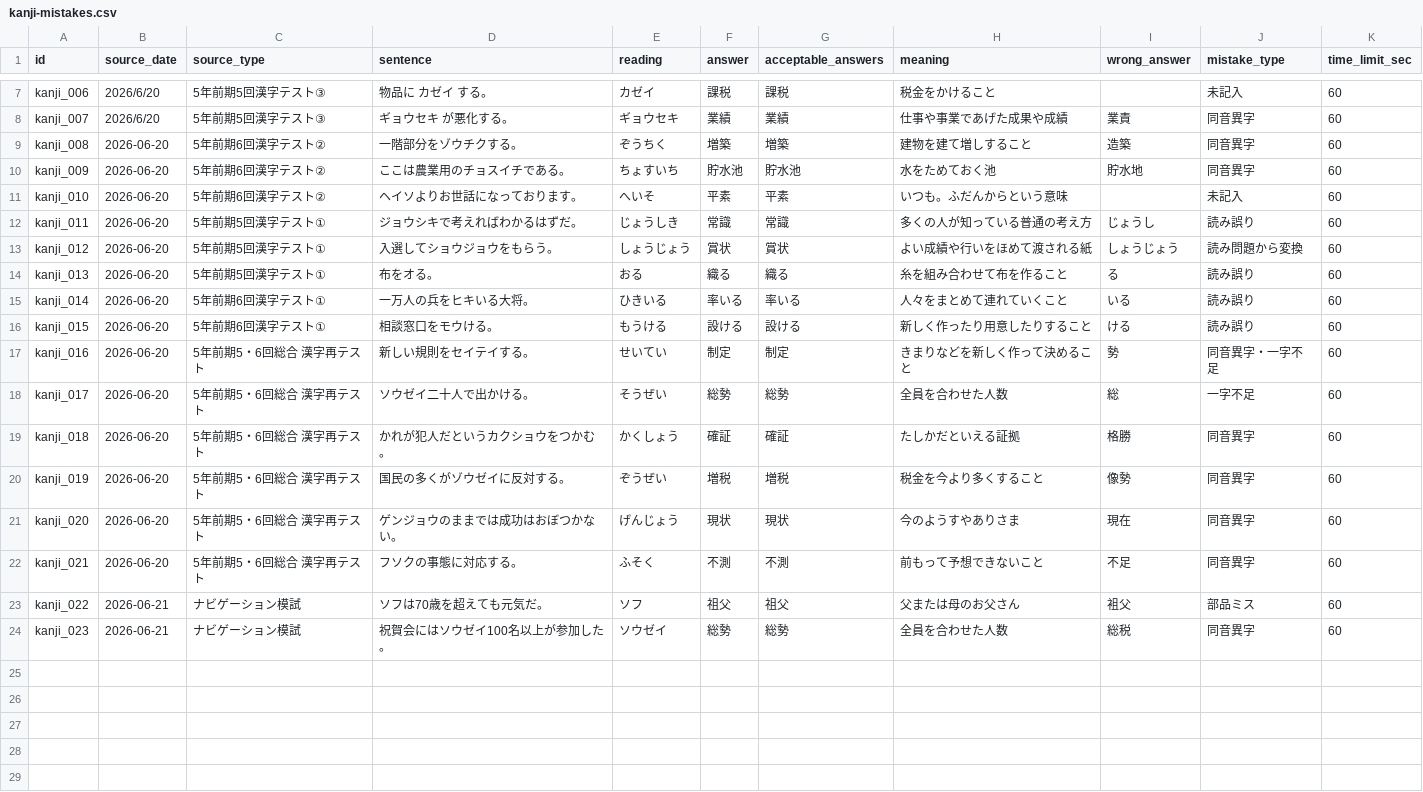
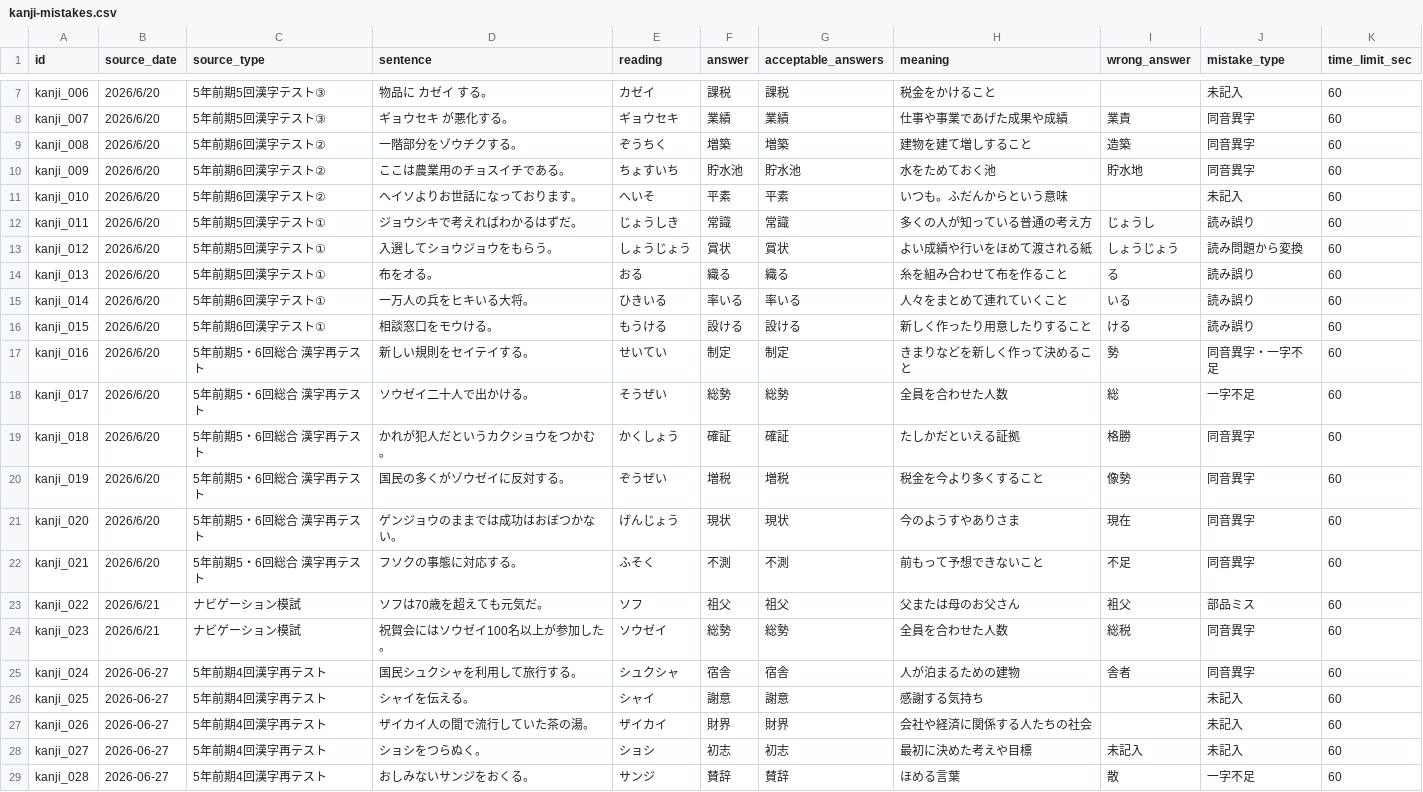
Before and after one commit to ur2cuter2/ur2cute, a CSV file: kanji-de-go/kanji-mistakes.csv, drawn as a sheet; only a part is shown, gaps mark what is left out.

Commit message:
Update kanji-mistakes.csv

```diff
--- a/kanji-de-go/kanji-mistakes.csv
+++ b/kanji-de-go/kanji-mistakes.csv
@@ -8,17 +8,22 @@ kanji_006,2026/6/20,5年前期5回漢字テスト③,物品に カゼイ する
 kanji_007,2026/6/20,5年前期5回漢字テスト③,ギョウセキ が悪化する。,ギョウセキ,業績,業績,仕事や事業であげた成果や成績,業責,同音異字,60
-kanji_008,2026-06-20,5年前期6回漢字テスト②,一階部分をゾウチクする。,ぞうちく,増築,増築,建物を建て増しすること,造築,同音異字,60
-kanji_009,2026-06-20,5年前期6回漢字テスト②,ここは農業用のチョスイチである。,ちょすいち,貯水池,貯水池,水をためておく池,貯水地,同音異字,60
-kanji_010,2026-06-20,5年前期6回漢字テスト②,ヘイソよりお世話になっております。,へいそ,平素,平素,いつも。ふだんからという意味,,未記入,60
-kanji_011,2026-06-20,5年前期5回漢字テスト①,ジョウシキで考えればわかるはずだ。,じょうしき,常識,常識,多くの人が知っている普通の考え方,じょうし,読み誤り,60
-kanji_012,2026-06-20,5年前期5回漢字テスト①,入選してショウジョウをもらう。,しょうじょう,賞状,賞状,よい成績や行いをほめて渡される紙,しょうじょう,読み問題から変換,60
-kanji_013,2026-06-20,5年前期5回漢字テスト①,布をオる。,おる,織る,織る,糸を組み合わせて布を作ること,る,読み誤り,60
-kanji_014,2026-06-20,5年前期6回漢字テスト①,一万人の兵をヒキいる大将。,ひきいる,率いる,率いる,人々をまとめて連れていくこと,いる,読み誤り,60
-kanji_015,2026-06-20,5年前期6回漢字テスト①,相談窓口をモウける。,もうける,設ける,設ける,新しく作ったり用意したりすること,ける,読み誤り,60
-kanji_016,2026-06-20,5年前期5・6回総合 漢字再テスト,新しい規則をセイテイする。,せいてい,制定,制定,きまりなどを新しく作って決めること,勢,同音異字・一字不足,60
-kanji_017,2026-06-20,5年前期5・6回総合 漢字再テスト,ソウゼイ二十人で出かける。,そうぜい,総勢,総勢,全員を合わせた人数,総,一字不足,60
-kanji_018,2026-06-20,5年前期5・6回総合 漢字再テスト,かれが犯人だというカクショウをつかむ。,かくしょう,確証,確証,たしかだといえる証拠,格勝,同音異字,60
-kanji_019,2026-06-20,5年前期5・6回総合 漢字再テスト,国民の多くがゾウゼイに反対する。,ぞうぜい,増税,増税,税金を今より多くすること,像勢,同音異字,60
-kanji_020,2026-06-20,5年前期5・6回総合 漢字再テスト,ゲンジョウのままでは成功はおぼつかない。,げんじょう,現状,現状,今のようすやありさま,現在,同音異字,60
-kanji_021,2026-06-20,5年前期5・6回総合 漢字再テスト,フソクの事態に対応する。,ふそく,不測,不測,前もって予想できないこと,不足,同音異字,60
-kanji_022,2026-06-21,ナビゲーション模試,ソフは70歳を超えても元気だ。,ソフ,祖父,祖父,父または母のお父さん,袓父,部品ミス,60
-kanji_023,2026-06-21,ナビゲーション模試,祝賀会にはソウゼイ100名以上が参加した。,ソウゼイ,総勢,総勢,全員を合わせた人数,総税,同音異字,60
+kanji_008,2026/6/20,5年前期6回漢字テスト②,一階部分をゾウチクする。,ぞうちく,増築,増築,建物を建て増しすること,造築,同音異字,60
+kanji_009,2026/6/20,5年前期6回漢字テスト②,ここは農業用のチョスイチである。,ちょすいち,貯水池,貯水池,水をためておく池,貯水地,同音異字,60
+kanji_010,2026/6/20,5年前期6回漢字テスト②,ヘイソよりお世話になっております。,へいそ,平素,平素,いつも。ふだんからという意味,,未記入,60
+kanji_011,2026/6/20,5年前期5回漢字テスト①,ジョウシキで考えればわかるはずだ。,じょうしき,常識,常識,多くの人が知っている普通の考え方,じょうし,読み誤り,60
+kanji_012,2026/6/20,5年前期5回漢字テスト①,入選してショウジョウをもらう。,しょうじょう,賞状,賞状,よい成績や行いをほめて渡される紙,しょうじょう,読み問題から変換,60
+kanji_013,2026/6/20,5年前期5回漢字テスト①,布をオる。,おる,織る,織る,糸を組み合わせて布を作ること,る,読み誤り,60
+kanji_014,2026/6/20,5年前期6回漢字テスト①,一万人の兵をヒキいる大将。,ひきいる,率いる,率いる,人々をまとめて連れていくこと,いる,読み誤り,60
+kanji_015,2026/6/20,5年前期6回漢字テスト①,相談窓口をモウける。,もうける,設ける,設ける,新しく作ったり用意したりすること,ける,読み誤り,60
+kanji_016,2026/6/20,5年前期5・6回総合 漢字再テスト,新しい規則をセイテイする。,せいてい,制定,制定,きまりなどを新しく作って決めること,勢,同音異字・一字不足,60
+kanji_017,2026/6/20,5年前期5・6回総合 漢字再テスト,ソウゼイ二十人で出かける。,そうぜい,総勢,総勢,全員を合わせた人数,総,一字不足,60
+kanji_018,2026/6/20,5年前期5・6回総合 漢字再テスト,かれが犯人だというカクショウをつかむ。,かくしょう,確証,確証,たしかだといえる証拠,格勝,同音異字,60
+kanji_019,2026/6/20,5年前期5・6回総合 漢字再テスト,国民の多くがゾウゼイに反対する。,ぞうぜい,増税,増税,税金を今より多くすること,像勢,同音異字,60
+kanji_020,2026/6/20,5年前期5・6回総合 漢字再テスト,ゲンジョウのままでは成功はおぼつかない。,げんじょう,現状,現状,今のようすやありさま,現在,同音異字,60
+kanji_021,2026/6/20,5年前期5・6回総合 漢字再テスト,フソクの事態に対応する。,ふそく,不測,不測,前もって予想できないこと,不足,同音異字,60
+kanji_022,2026/6/21,ナビゲーション模試,ソフは70歳を超えても元気だ。,ソフ,祖父,祖父,父または母のお父さん,袓父,部品ミス,60
+kanji_023,2026/6/21,ナビゲーション模試,祝賀会にはソウゼイ100名以上が参加した。,ソウゼイ,総勢,総勢,全員を合わせた人数,総税,同音異字,60
+kanji_024,2026-06-27,5年前期4回漢字再テスト,国民シュクシャを利用して旅行する。,シュクシャ,宿舎,宿舎,人が泊まるための建物,舎者,同音異字,60
+kanji_025,2026-06-27,5年前期4回漢字再テスト,シャイを伝える。,シャイ,謝意,謝意,感謝する気持ち,,未記入,60
+kanji_026,2026-06-27,5年前期4回漢字再テスト,ザイカイ人の間で流行していた茶の湯。,ザイカイ,財界,財界,会社や経済に関係する人たちの社会,,未記入,60
+kanji_027,2026-06-27,5年前期4回漢字再テスト,ショシをつらぬく。,ショシ,初志,初志,最初に決めた考えや目標,未記入,未記入,60
+kanji_028,2026-06-27,5年前期4回漢字再テスト,おしみないサンジをおくる。,サンジ,賛辞,賛辞,ほめる言葉,散,一字不足,60
```
